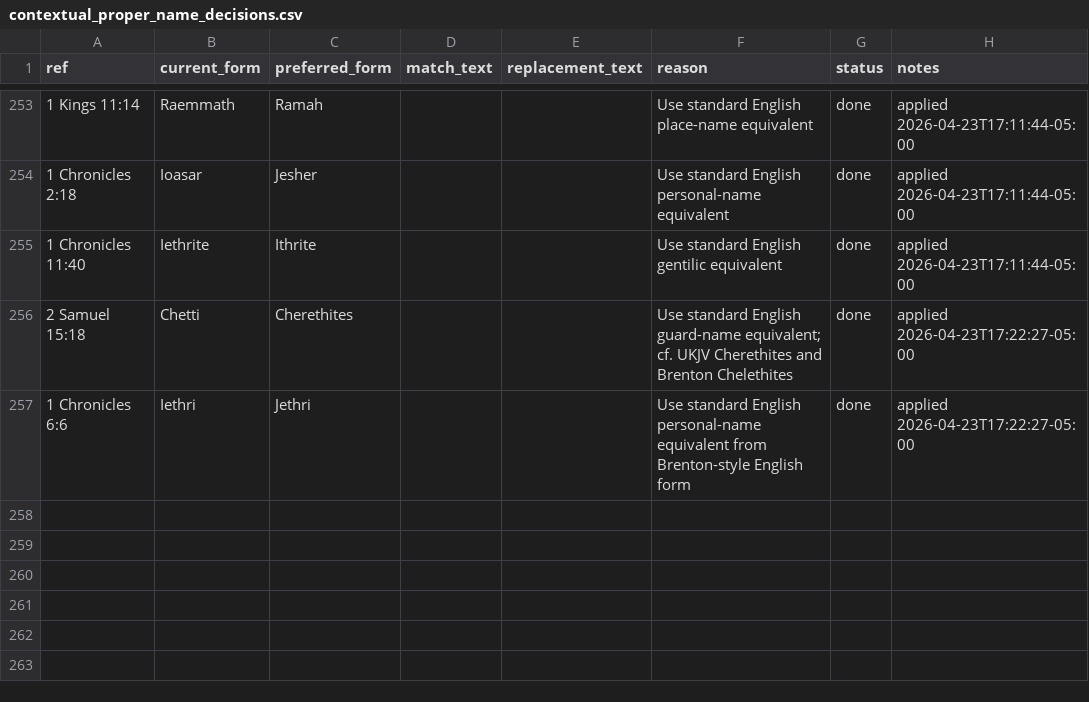
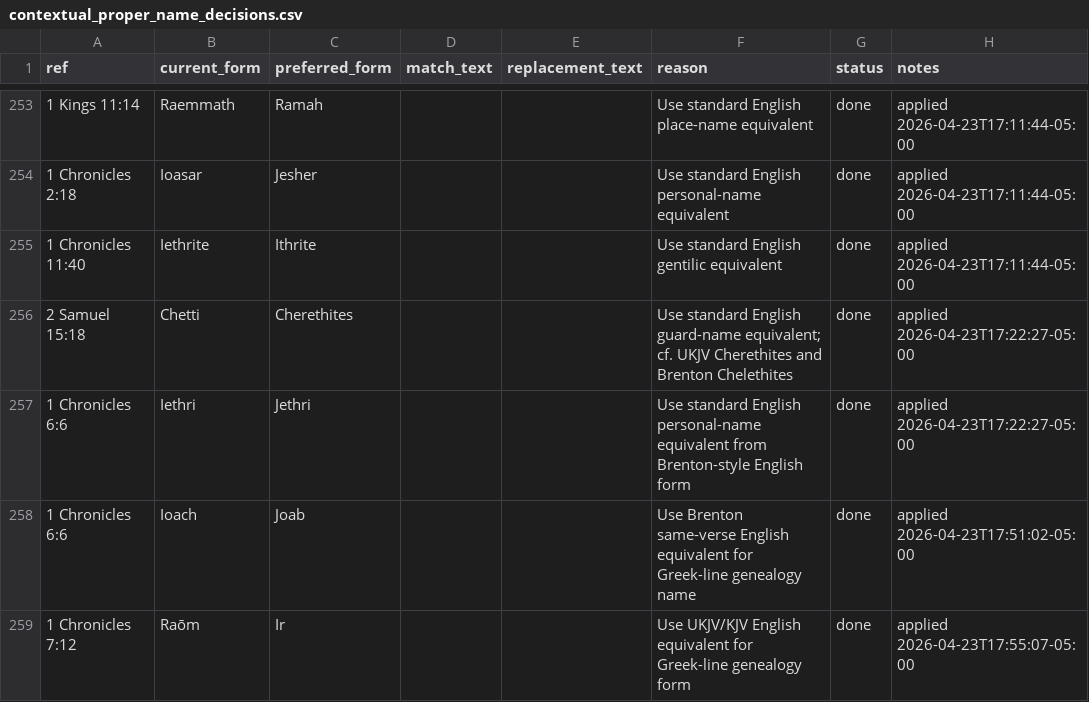
Before and after one commit to Biblejustin/LXX_Bible_Project, a CSV file: data/research/contextual_proper_name_decisions.csv, drawn as a sheet; only a part is shown, gaps mark what is left out; the diff names each change by its address in the sheet, - before the commit and + after, or states it on an @@ line.

```diff
--- a/data/research/contextual_proper_name_decisions.csv
+++ b/data/research/contextual_proper_name_decisions.csv
+row 258: 1 Chronicles 6:6 | Ioach | Joab |  |  | Use Brenton same-verse English equivalent for Greek-line genealogy name | done | applied 2026-04-23T17:51:02-05:00
+row 259: 1 Chronicles 7:12 | Raōm | Ir |  |  | Use UKJV/KJV English equivalent for Greek-line genealogy form | done | applied 2026-04-23T17:55:07-05:00
```
Also changed, not shown: data/proper_name_transliteration_notes.csv, output/fresh_proper_name_note_coverage.csv, 15 other files.
